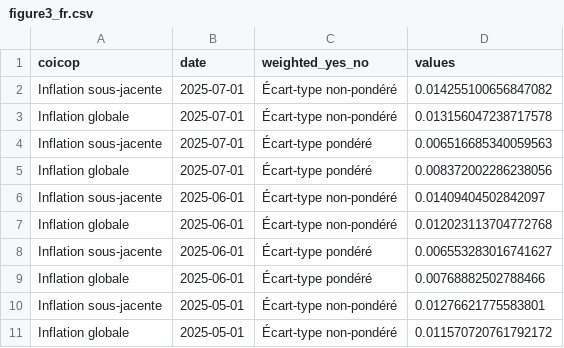
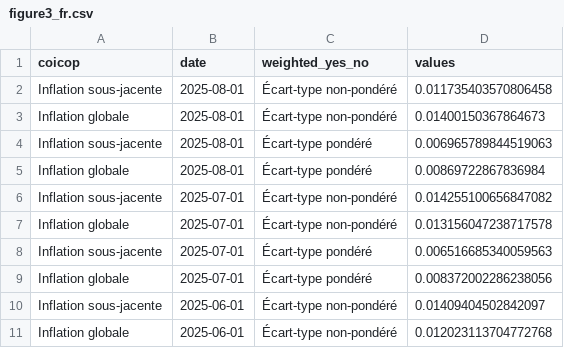
Before and after one commit to Francois-Geerolf/MD2025-06-stance, a CSV file: csv/figure3_fr.csv, drawn as a sheet; only a part is shown; the shorter side is filled out with more unchanged rows; the diff names each change by its address in the sheet, - before the commit and + after, or states it on an @@ line.

```diff
--- a/csv/figure3_fr.csv
+++ b/csv/figure3_fr.csv
+row 2: Inflation sous-jacente | 2025-08-01 | Écart-type non-pondéré | 0.011735403570806458
+row 3: Inflation globale | 2025-08-01 | Écart-type non-pondéré | 0.01400150367864673
+row 4: Inflation sous-jacente | 2025-08-01 | Écart-type pondéré | 0.006965789844519063
+row 5: Inflation globale | 2025-08-01 | Écart-type pondéré | 0.00869722867836984
```
Also changed, not shown: csv/figure3.csv, csv/figure4.csv, 35 other files.
